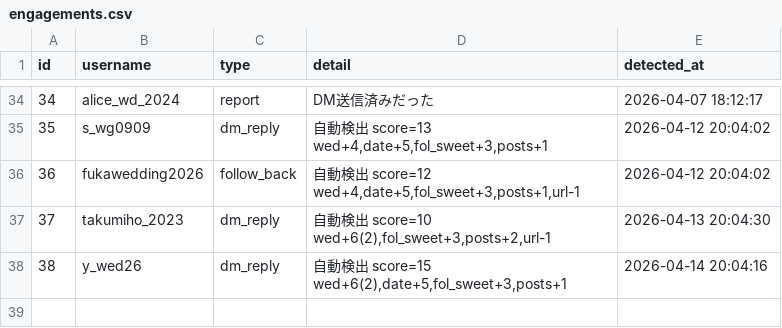
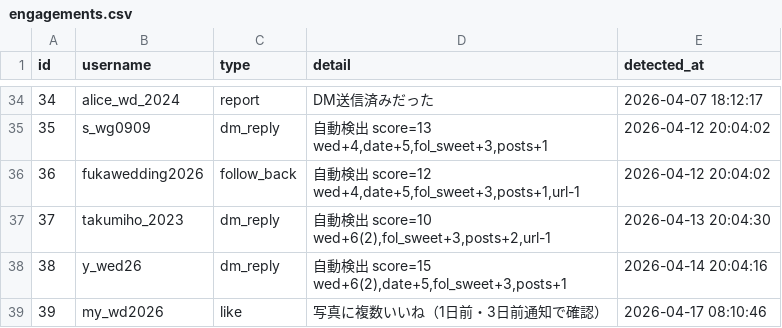
Before and after one commit to badomintonpepe0518-alt/instagram-dm-bot, a CSV file: data/engagements.csv, drawn as a sheet; only a part is shown, gaps mark what is left out; the diff names each change by its address in the sheet, - before the commit and + after, or states it on an @@ line.

```diff
--- a/data/engagements.csv
+++ b/data/engagements.csv
+row 39: 39 | my_wd2026 | like | 写真に複数いいね（1日前・3日前通知で確認） | 2026-04-17 08:10:46
```
Also changed, not shown: data/learning_log.csv.
